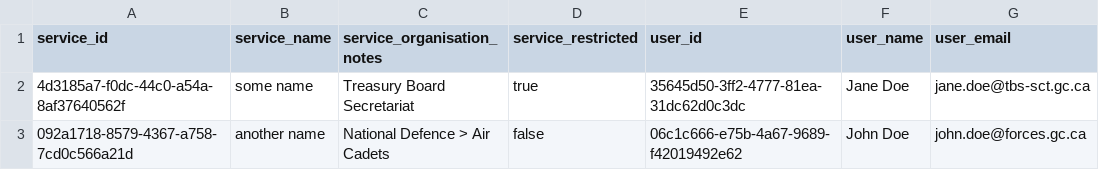
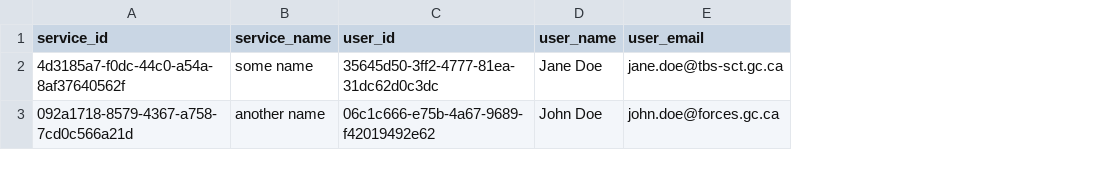
Before and after one commit to cds-snc/salesforce-tools, a CSV file: tools/notify-service-user-sync/example.csv, drawn as a sheet; the diff names each change by its address in the sheet, - before the commit and + after, or states it on an @@ line.

```diff
--- a/tools/notify-service-user-sync/example.csv
+++ b/tools/notify-service-user-sync/example.csv
-column C (service_organisation_notes), rows 2-3: Treasury Board Secretariat | National Defence > Air Cadets
-column D (service_restricted), rows 2-3: true | false
```
Also changed, not shown: 5 other files.
